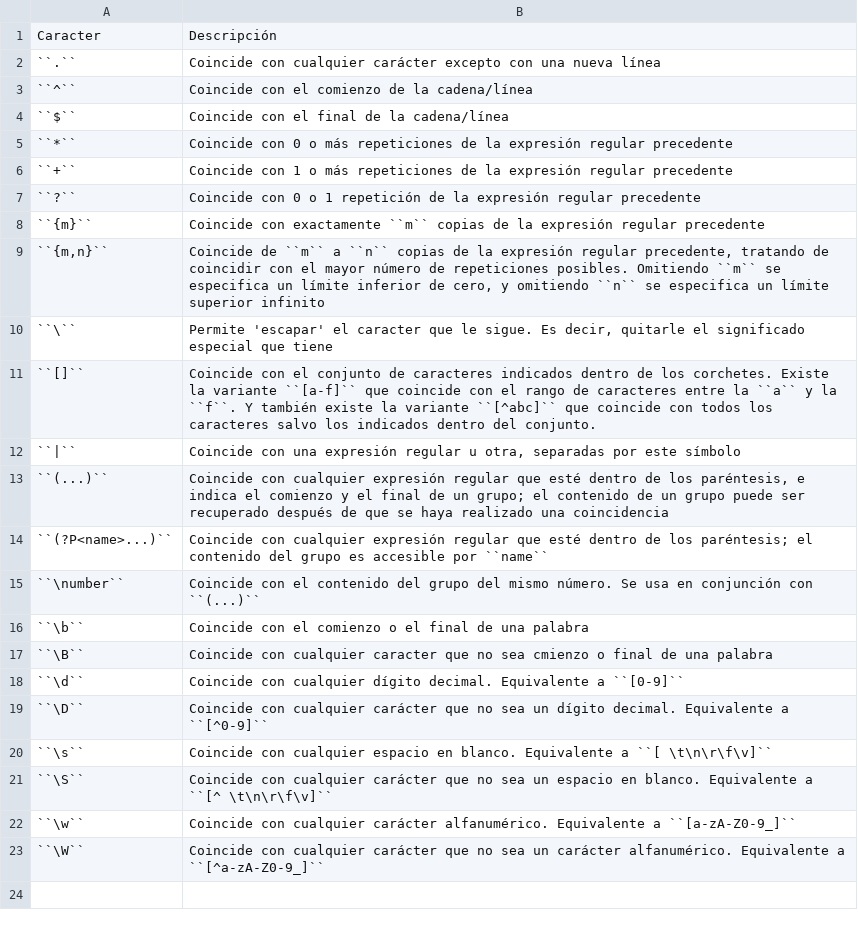
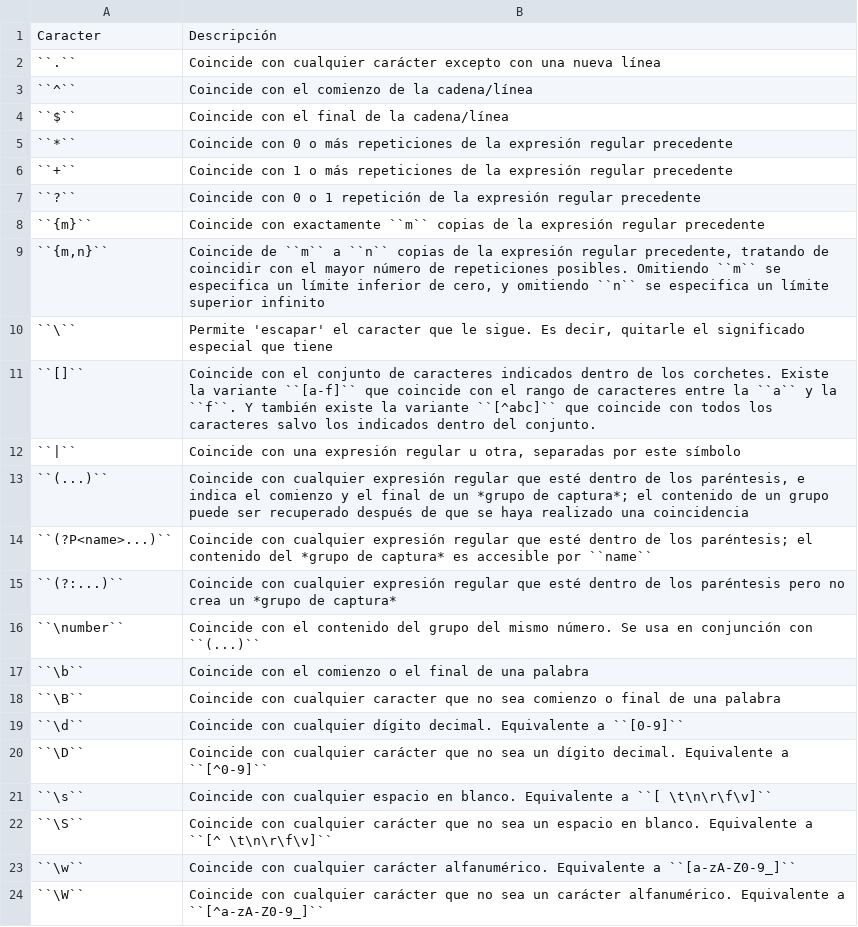
Before and after one commit to sdelquin/aprendepython, a CSV file: stdlib/text_processing/tables/regex-chars.csv, drawn as a sheet.

Commit message:
Fix notes and assignments about regex

```diff
--- a/stdlib/text_processing/tables/regex-chars.csv
+++ b/stdlib/text_processing/tables/regex-chars.csv
@@ -12,7 +12,8 @@ Caracter,Descripción
 ``|``,"Coincide con una expresión regular u otra, separadas por este símbolo"
-``(...)``,"Coincide con cualquier expresión regular que esté dentro de los paréntesis, e indica el comienzo y el final de un grupo; el contenido de un grupo puede ser recuperado después de que se haya realizado una coincidencia"
-``(?P<name>...)``,Coincide con cualquier expresión regular que esté dentro de los paréntesis; el contenido del grupo es accesible por ``name``
+``(...)``,"Coincide con cualquier expresión regular que esté dentro de los paréntesis, e indica el comienzo y el final de un *grupo de captura*; el contenido de un grupo puede ser recuperado después de que se haya realizado una coincidencia"
+``(?P<name>...)``,Coincide con cualquier expresión regular que esté dentro de los paréntesis; el contenido del *grupo de captura* es accesible por ``name``
+``(?:...)``,"Coincide con cualquier expresión regular que esté dentro de los paréntesis pero no crea un *grupo de captura*"
 ``\number``,Coincide con el contenido del grupo del mismo número. Se usa en conjunción con ``(...)``
 ``\b``,Coincide con el comienzo o el final de una palabra
-``\B``,Coincide con cualquier caracter que no sea cmienzo o final de una palabra
+``\B``,Coincide con cualquier caracter que no sea comienzo o final de una palabra
 ``\d``,Coincide con cualquier dígito decimal. Equivalente a ``[0-9]``
```
Also changed, not shown: 16 other files.
